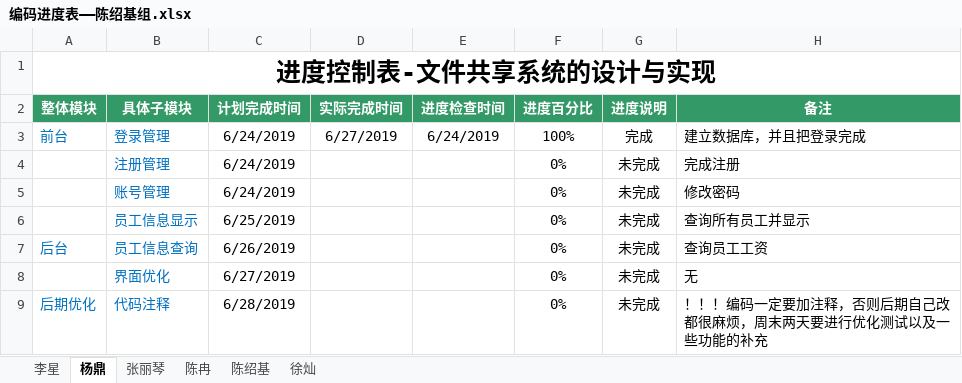
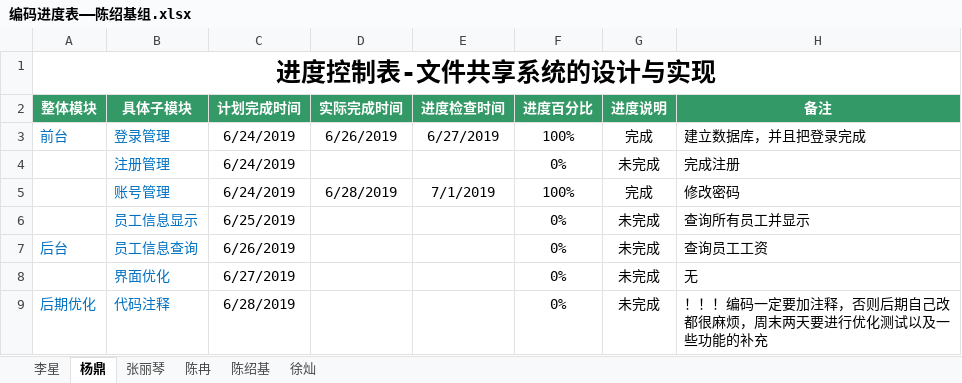
Before and after one commit to hgkj-rj/hgkj_01, an Excel workbook: 陈绍基/编码进度表——陈绍基组.xlsx, sheet 杨鼎, drawn as a sheet; values as stored, in another font and other column widths than the file's, no borders; the diff names each change by its address in the sheet, - before the commit and + after, or states it on an @@ line.

```diff
--- a/陈绍基/编码进度表——陈绍基组.xlsx (sheet 杨鼎)
+++ b/陈绍基/编码进度表——陈绍基组.xlsx (sheet 杨鼎)
-D3 (实际完成时间): 6/27/2019
+D3 (实际完成时间): 6/26/2019
-E3 (进度检查时间): 6/24/2019
+E3 (进度检查时间): 6/27/2019
-D5 (实际完成时间): (empty)
+D5 (实际完成时间): 6/28/2019
-E5 (进度检查时间): (empty)
+E5 (进度检查时间): 7/1/2019
-F5 (进度百分比): 0%
+F5 (进度百分比): 100%
-G5 (进度说明): 未完成
+G5 (进度说明): 完成
```
Also changed, not shown: sheet 张丽琴, sheet 李星, sheet 陈绍基.
